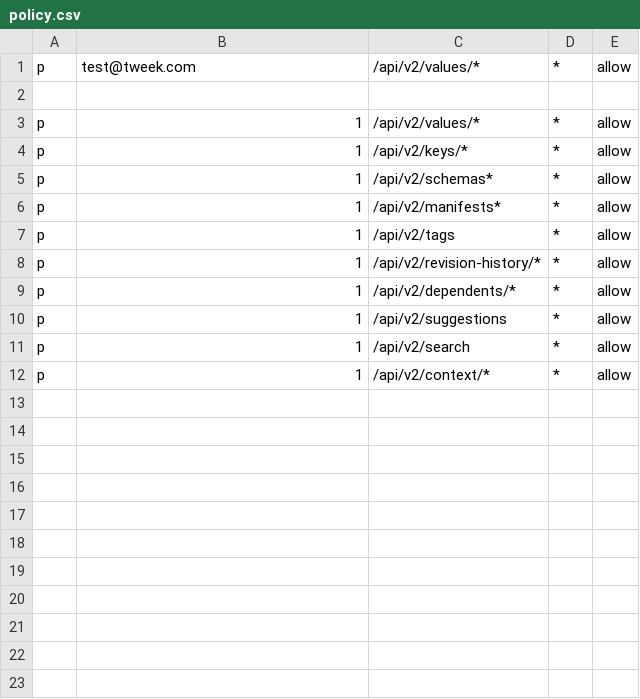
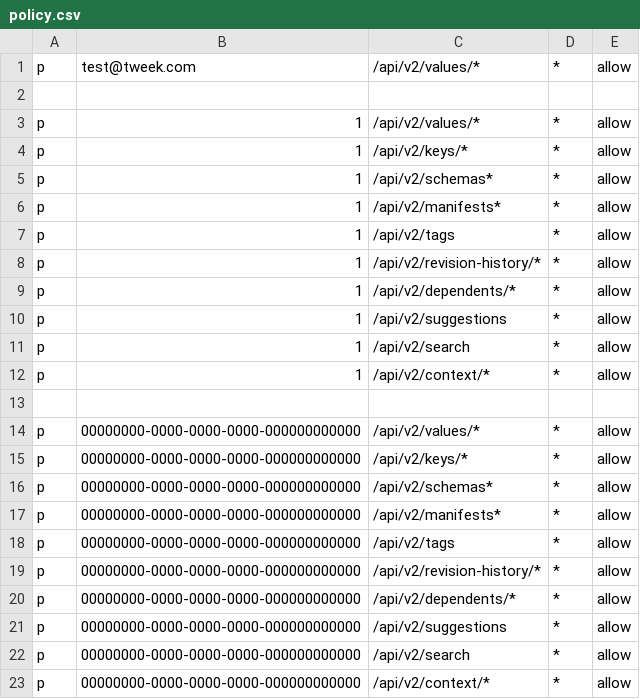
Before and after one commit to Soluto/tweek, a CSV file: services/git-service/BareRepository/source/policy.csv, drawn as a sheet.

Commit message:
admin app permissions added to policy.csv

```diff
--- a/services/git-service/BareRepository/source/policy.csv
+++ b/services/git-service/BareRepository/source/policy.csv
@@ -12 +12,12 @@ p, 1, /api/v2/search, *, allow
 p, 1, /api/v2/context/*, *, allow
+
+p, 00000000-0000-0000-0000-000000000000, /api/v2/values/*, *, allow
+p, 00000000-0000-0000-0000-000000000000, /api/v2/keys/*, *, allow
+p, 00000000-0000-0000-0000-000000000000, /api/v2/schemas*, *, allow
+p, 00000000-0000-0000-0000-000000000000, /api/v2/manifests*, *, allow
+p, 00000000-0000-0000-0000-000000000000, /api/v2/tags, *, allow
+p, 00000000-0000-0000-0000-000000000000, /api/v2/revision-history/*, *, allow
+p, 00000000-0000-0000-0000-000000000000, /api/v2/dependents/*, *, allow
+p, 00000000-0000-0000-0000-000000000000, /api/v2/suggestions, *, allow
+p, 00000000-0000-0000-0000-000000000000, /api/v2/search, *, allow
+p, 00000000-0000-0000-0000-000000000000, /api/v2/context/*, *, allow
```
Also changed, not shown: services/git-service/BareRepository/tests-source/policy.csv.
